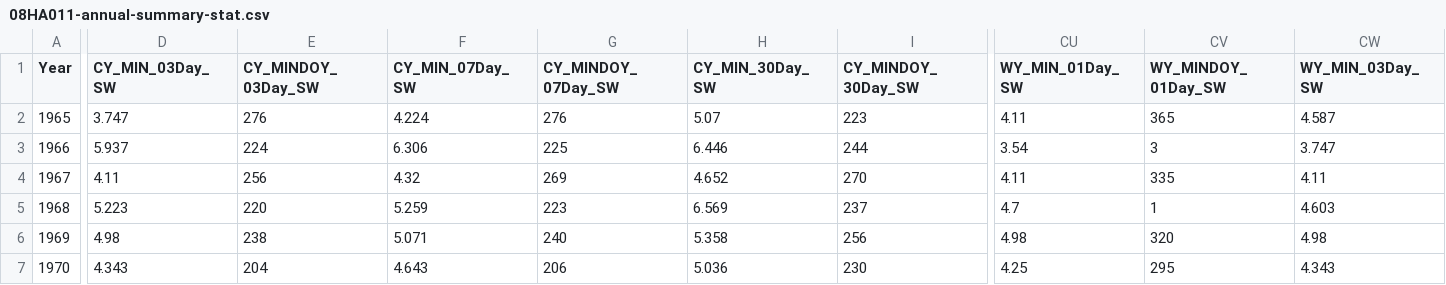
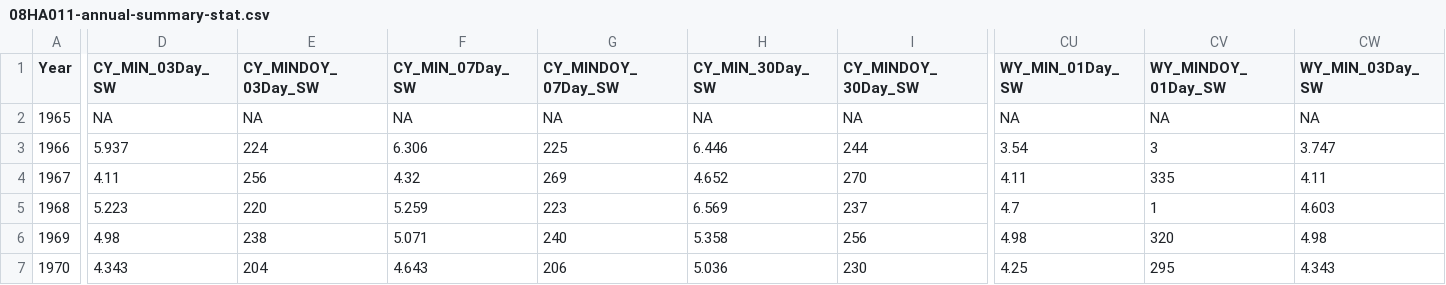
Before and after one commit to jongoetz/BCWaterDischargeAnalysis-SampleScripts, a CSV file: 08HA0811/AnalysisOutput/08HA011-annual-summary-stat.csv, drawn as a sheet; only a part is shown, gaps mark what is left out; the diff covers the shown part only; the diff names each change by its address in the sheet, - before the commit and + after, or states it on an @@ line.

```diff
--- a/08HA0811/AnalysisOutput/08HA011-annual-summary-stat.csv
+++ b/08HA0811/AnalysisOutput/08HA011-annual-summary-stat.csv
-D2 (CY_MIN_03Day_SW): 3.747
+D2 (CY_MIN_03Day_SW): NA
-E2 (CY_MINDOY_03Day_SW): 276
+E2 (CY_MINDOY_03Day_SW): NA
-F2 (CY_MIN_07Day_SW): 4.224
+F2 (CY_MIN_07Day_SW): NA
-G2 (CY_MINDOY_07Day_SW): 276
+G2 (CY_MINDOY_07Day_SW): NA
-H2 (CY_MIN_30Day_SW): 5.07
+H2 (CY_MIN_30Day_SW): NA
-I2 (CY_MINDOY_30Day_SW): 223
+I2 (CY_MINDOY_30Day_SW): NA
-CU2 (WY_MIN_01Day_SW): 4.11
+CU2 (WY_MIN_01Day_SW): NA
-CV2 (WY_MINDOY_01Day_SW): 365
+CV2 (WY_MINDOY_01Day_SW): NA
-CW2 (WY_MIN_03Day_SW): 4.587
+CW2 (WY_MIN_03Day_SW): NA
```
Also changed, not shown: 15 edited cells elsewhere in this file, 08HA0811/AnalysisOutput/08HA011-annual-summary-stat-trans.csv, 15 other files.
